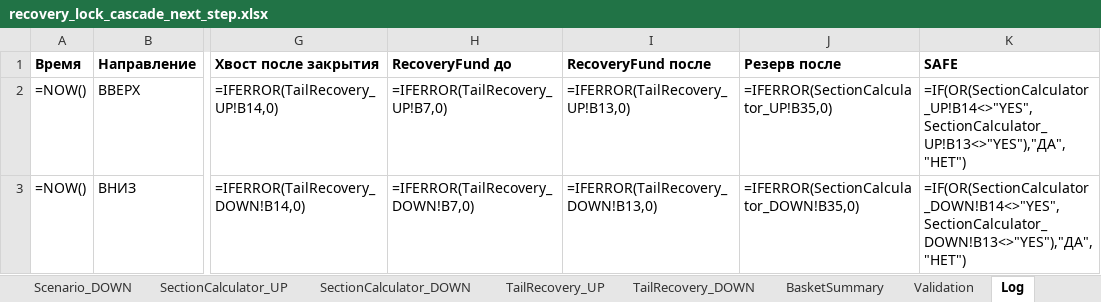
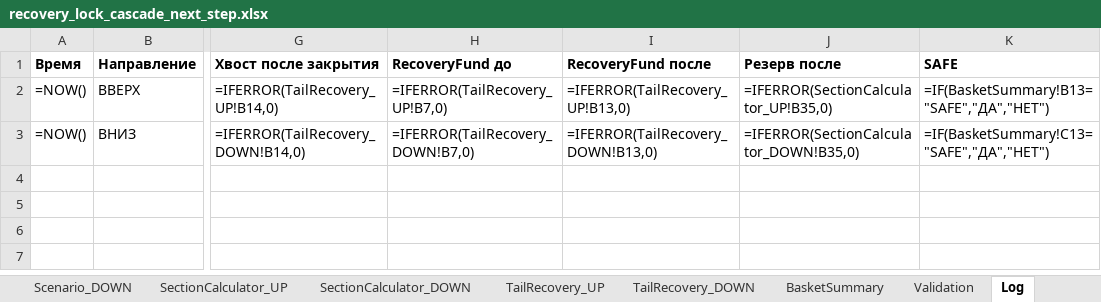
Before and after one commit to ic8812825-maker/chatgpt.com-codex, an Excel workbook: recovery_lock_cascade_next_step/recovery_lock_cascade_next_step.xlsx, sheet Log, drawn as a sheet; only a part is shown, gaps mark what is left out; values as stored, in another font and other column widths than the file's, no borders; formulas without a stored value are shown as written; the diff names each change by its address in the sheet, - before the commit and + after, or states it on an @@ line.

Commit message:
Update latest recovery lock workbooks

```diff
--- a/recovery_lock_cascade_next_step/recovery_lock_cascade_next_step.xlsx (sheet Log)
+++ b/recovery_lock_cascade_next_step/recovery_lock_cascade_next_step.xlsx (sheet Log)
-K2 (SAFE): =IF(OR(SectionCalculator_UP!B14<>"YES",SectionCalculator_UP!B13<>"YES"),"ДА","НЕТ")
+K2 (SAFE): =IF(BasketSummary!B13="SAFE","ДА","НЕТ")
-K3 (SAFE): =IF(OR(SectionCalculator_DOWN!B14<>"YES",SectionCalculator_DOWN!B13<>"YES"),"ДА","НЕТ")
+K3 (SAFE): =IF(BasketSummary!C13="SAFE","ДА","НЕТ")
```
Also changed, not shown: sheet ScenarioText_UP, sheet ScenarioText_DOWN, recovery_lock_cascade_next_step/recovery_lock_cascade_next_step_ru.xlsx.
